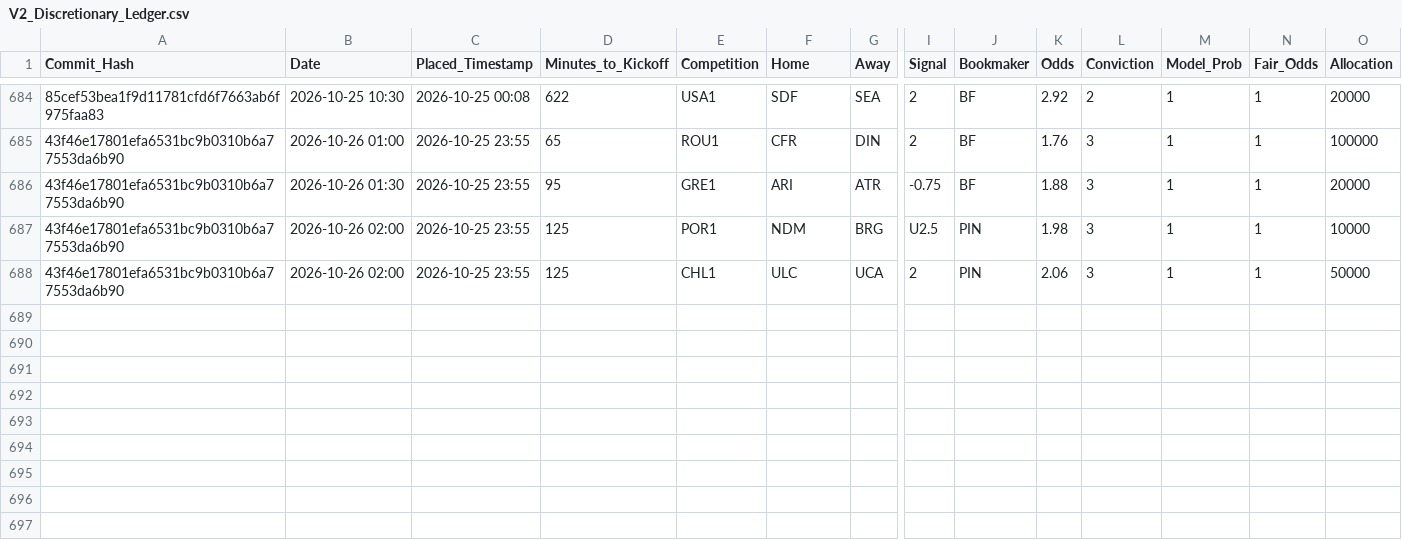
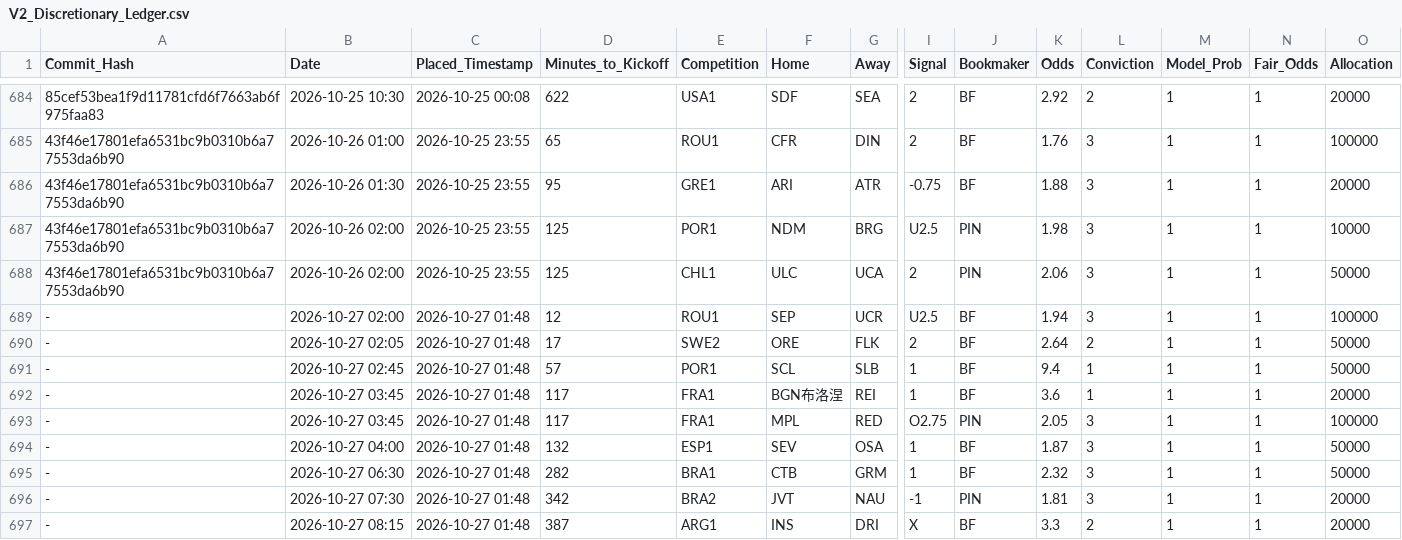
Before and after one commit to ethan-0625/MCO-Sports-Alpha-Research, a CSV file: V2_Discretionary_Ledger.csv, drawn as a sheet; only a part is shown, gaps mark what is left out; rows hold the shown columns only; the diff names each change by its address in the sheet, - before the commit and + after, or states it on an @@ line.

Commit message:
Update V2_Discretionary_Ledger.csv

```diff
--- a/V2_Discretionary_Ledger.csv
+++ b/V2_Discretionary_Ledger.csv
+row 689: - | 2026-10-27 02:00 | 2026-10-27 01:48 | 12 | ROU1 | SEP | UCR | U2.5 | BF | 1.94 | 3 | 1 | 1 | 100000
+row 690: - | 2026-10-27 02:05 | 2026-10-27 01:48 | 17 | SWE2 | ORE | FLK | 2 | BF | 2.64 | 2 | 1 | 1 | 50000
+row 691: - | 2026-10-27 02:45 | 2026-10-27 01:48 | 57 | POR1 | SCL | SLB | 1 | BF | 9.4 | 1 | 1 | 1 | 50000
+row 692: - | 2026-10-27 03:45 | 2026-10-27 01:48 | 117 | FRA1 | BGN布洛涅 | REI | 1 | BF | 3.6 | 1 | 1 | 1 | 20000
+row 693: - | 2026-10-27 03:45 | 2026-10-27 01:48 | 117 | FRA1 | MPL | RED | O2.75 | PIN | 2.05 | 3 | 1 | 1 | 100000
+row 694: - | 2026-10-27 04:00 | 2026-10-27 01:48 | 132 | ESP1 | SEV | OSA | 1 | BF | 1.87 | 3 | 1 | 1 | 50000
+row 695: - | 2026-10-27 06:30 | 2026-10-27 01:48 | 282 | BRA1 | CTB | GRM | 1 | BF | 2.32 | 3 | 1 | 1 | 50000
+row 696: - | 2026-10-27 07:30 | 2026-10-27 01:48 | 342 | BRA2 | JVT | NAU | -1 | PIN | 1.81 | 3 | 1 | 1 | 20000
+row 697: - | 2026-10-27 08:15 | 2026-10-27 01:48 | 387 | ARG1 | INS | DRI | X | BF | 3.3 | 2 | 1 | 1 | 20000
```
